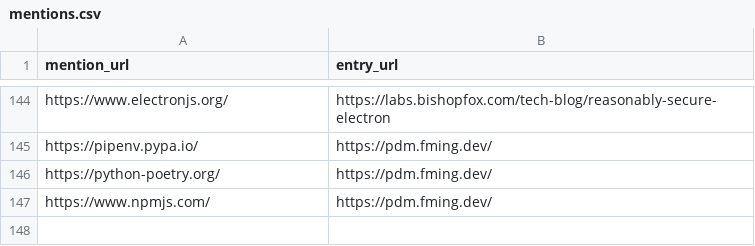
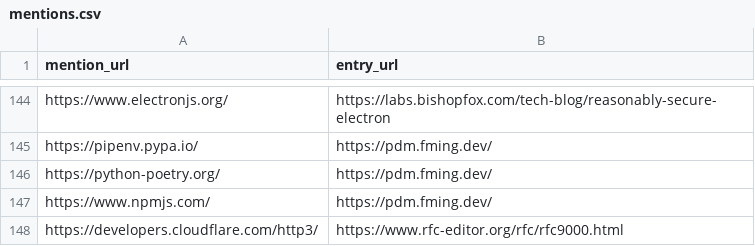
Before and after one commit to arnau/seachess, a CSV file: bulletins/mentions.csv, drawn as a sheet; only a part is shown, gaps mark what is left out.

```diff
--- a/bulletins/mentions.csv
+++ b/bulletins/mentions.csv
@@ -147 +147,2 @@ https://python-poetry.org/,https://pdm.fming.dev/
 https://www.npmjs.com/,https://pdm.fming.dev/
+https://developers.cloudflare.com/http3/,https://www.rfc-editor.org/rfc/rfc9000.html
```
Also changed, not shown: bulletins/entries.csv, bulletins/issues.csv.
